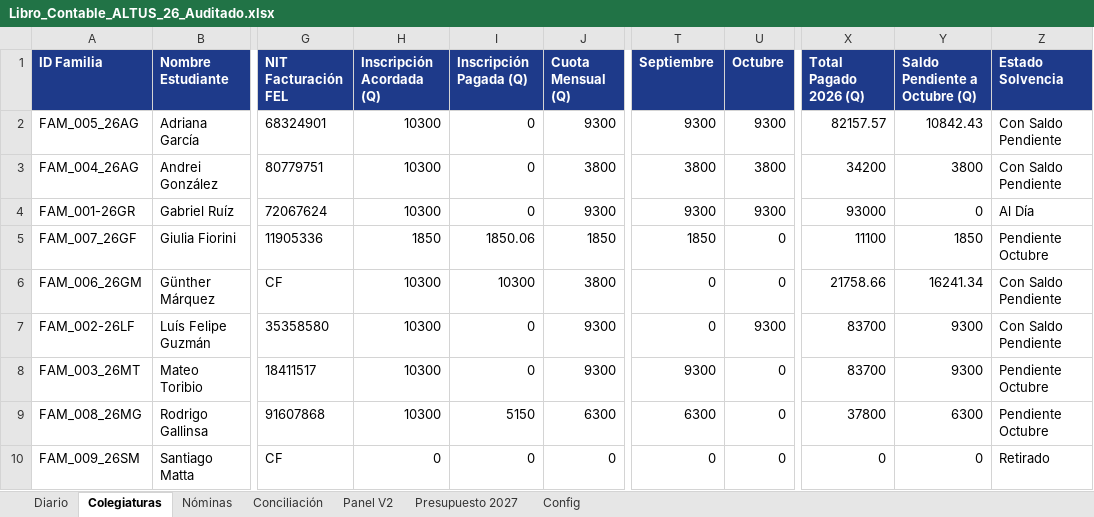
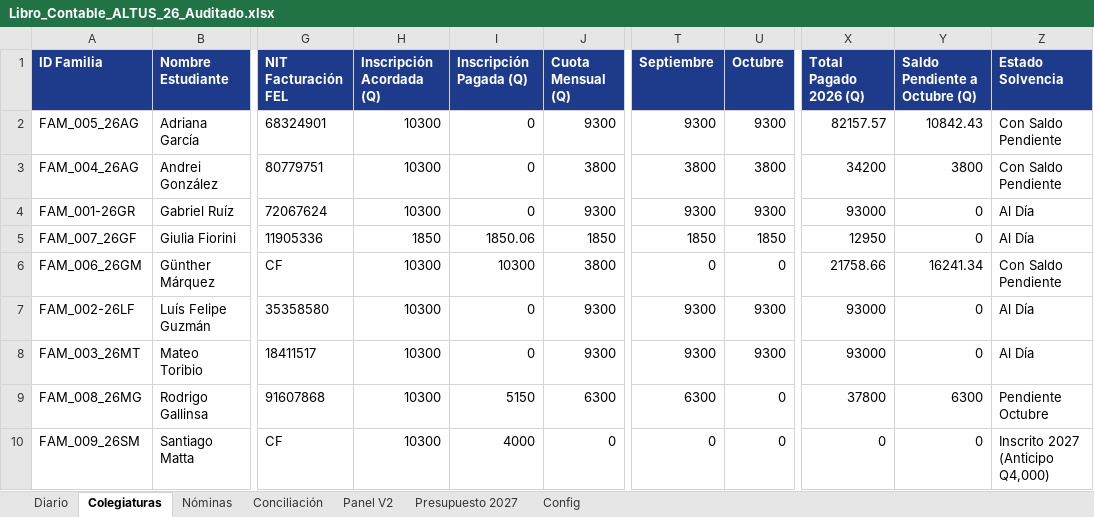
Before and after one commit to ATRVT/numeros_CEA, an Excel workbook: Libro_Contable_ALTUS_26_Auditado.xlsx, sheet Colegiaturas, drawn as a sheet; only a part is shown, gaps mark what is left out; values as stored, in another font and other column widths than the file's, no borders; the diff names each change by its address in the sheet, - before the commit and + after, or states it on an @@ line.

```diff
--- a/Libro_Contable_ALTUS_26_Auditado.xlsx (sheet Colegiaturas)
+++ b/Libro_Contable_ALTUS_26_Auditado.xlsx (sheet Colegiaturas)
-U5 (Octubre): 0
+U5 (Octubre): 1850
-X5 (Total Pagado 2026 (Q)): 11100
+X5 (Total Pagado 2026 (Q)): 12950
-Y5 (Saldo Pendiente a Octubre (Q)): 1850
+Y5 (Saldo Pendiente a Octubre (Q)): 0
-Z5 (Estado Solvencia): Pendiente Octubre
+Z5 (Estado Solvencia): Al Día
-T7 (Septiembre): 0
+T7 (Septiembre): 9300
-X7:X8 (Total Pagado 2026 (Q)): 83700
+X7:X8 (Total Pagado 2026 (Q)): 93000
-Y7:Y8 (Saldo Pendiente a Octubre (Q)): 9300
+Y7:Y8 (Saldo Pendiente a Octubre (Q)): 0
-Z7 (Estado Solvencia): Con Saldo Pendiente
+Z7 (Estado Solvencia): Al Día
-U8 (Octubre): 0
+U8 (Octubre): 9300
-Z8 (Estado Solvencia): Pendiente Octubre
+Z8 (Estado Solvencia): Al Día
-H10 (Inscripción Acordada (Q)): 0
+H10 (Inscripción Acordada (Q)): 10300
-I10 (Inscripción Pagada (Q)): 0
+I10 (Inscripción Pagada (Q)): 4000
-Z10 (Estado Solvencia): Retirado
+Z10 (Estado Solvencia): Inscrito 2027 (Anticipo Q4,000)
```
Also changed, not shown: sheet Diario, sheet Panel V2, sheet Conciliación, 3 other files.
